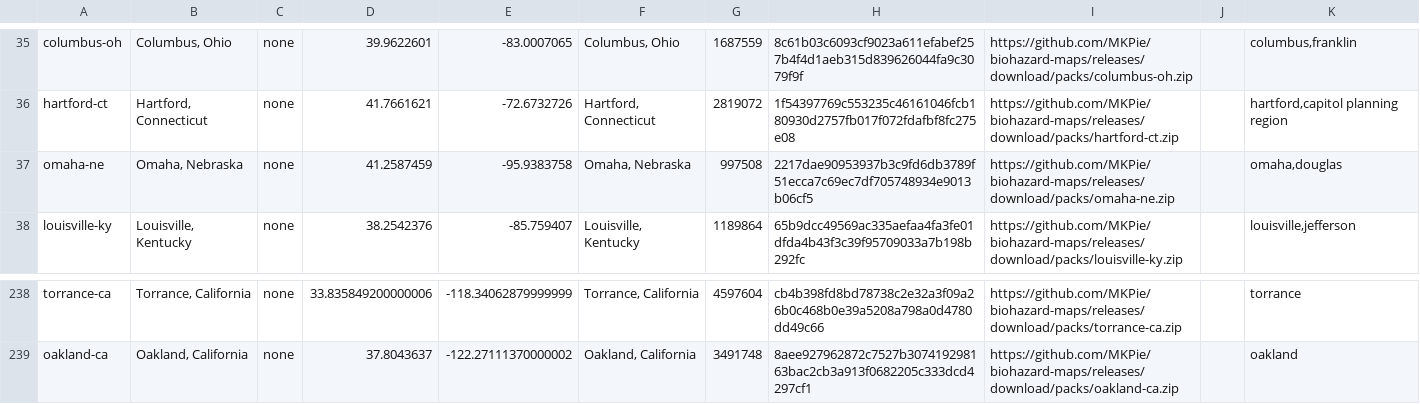
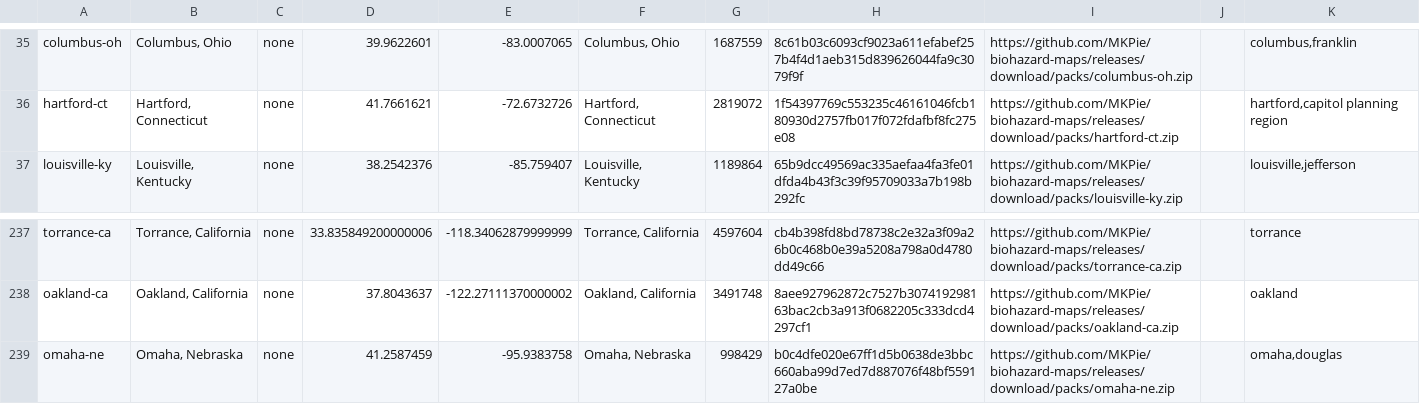
Before and after one commit to MKPie/biohazard-maps, a TSV file: regions.tsv, drawn as a sheet; only a part is shown, gaps mark what is left out; removed rows and columns are numbered as before the commit, all else as after; the diff names each change by its address in the sheet, - before the commit and + after, or states it on an @@ line.

Commit message:
Add map pack omaha-ne

```diff
--- a/regions.tsv
+++ b/regions.tsv
-row 37: omaha-ne | Omaha, Nebraska | none | 41.2587459 | -95.9383758 | Omaha, Nebraska | 997508 | 2217dae90953937b3c9fd6db3789f51ecca7c69ec7df705748934e9013b06cf5 | https://github.com/MKPie/biohazard-maps/releases/download/packs/omaha-ne.zip |  | omaha,douglas
+row 239: omaha-ne | Omaha, Nebraska | none | 41.2587459 | -95.9383758 | Omaha, Nebraska | 998429 | b0c4dfe020e67ff1d5b0638de3bbc660aba99d7ed7d887076f48bf559127a0be | https://github.com/MKPie/biohazard-maps/releases/download/packs/omaha-ne.zip |  | omaha,douglas
```
